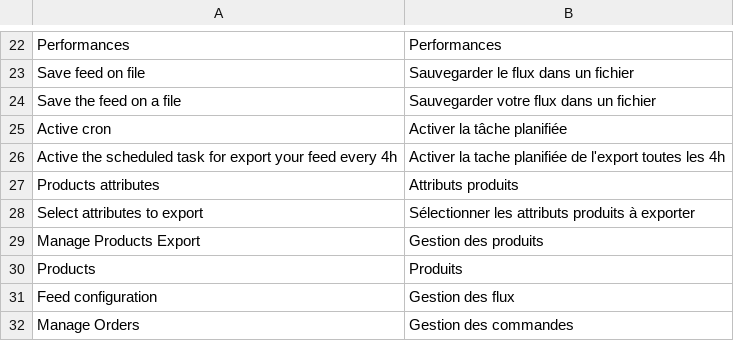
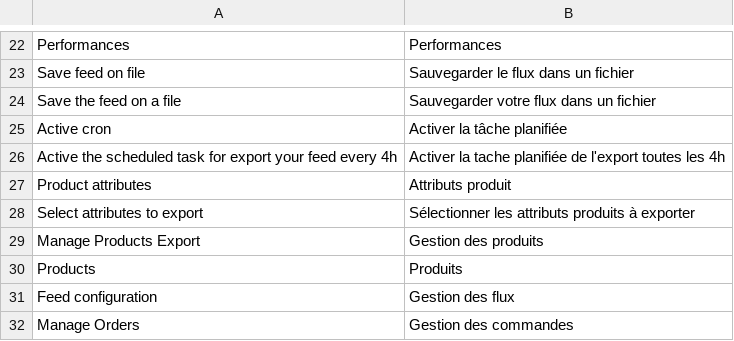
Before and after one commit to OpenMageModuleFostering/lengow_export, a CSV file: app/locale/fr_FR/Lengow_Connector.csv, drawn as a sheet; only a part is shown, gaps mark what is left out; the diff covers the shown part only.

```diff
--- a/app/locale/fr_FR/Lengow_Connector.csv
+++ b/app/locale/fr_FR/Lengow_Connector.csv
@@ -26,3 +26,3 @@
 "Active the scheduled task for export your feed every 4h","Activer la tache planifiée de l'export toutes les 4h"
-"Products attributes","Attributs produits"
+"Product attributes","Attributs produit"
 "Select attributes to export","Sélectionner les attributs produits à exporter"
```
Also changed, not shown: 28 added rows elsewhere in this file, 19 other files.
